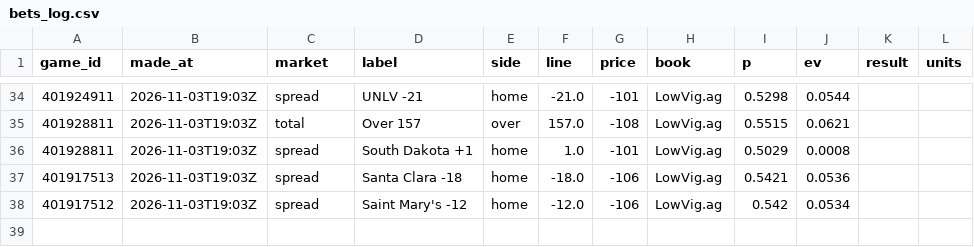
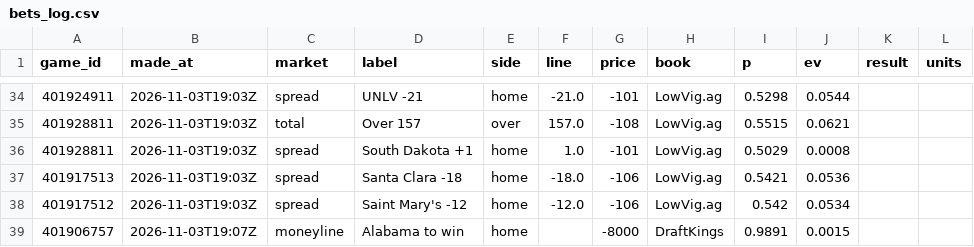
Before and after one commit to cjdonnelly21-afk/Hardwood-model, a CSV file: data/bets_log.csv, drawn as a sheet; only a part is shown, gaps mark what is left out; the diff names each change by its address in the sheet, - before the commit and + after, or states it on an @@ line.

```diff
--- a/data/bets_log.csv
+++ b/data/bets_log.csv
+row 39: 401906757 | 2026-11-03T19:07Z | moneyline | Alabama to win | home |  | -8000 | DraftKings | 0.9891 | 0.0015
```
Also changed, not shown: data/predictions_log.csv, data/torvik_latest.csv, 2 other files.
